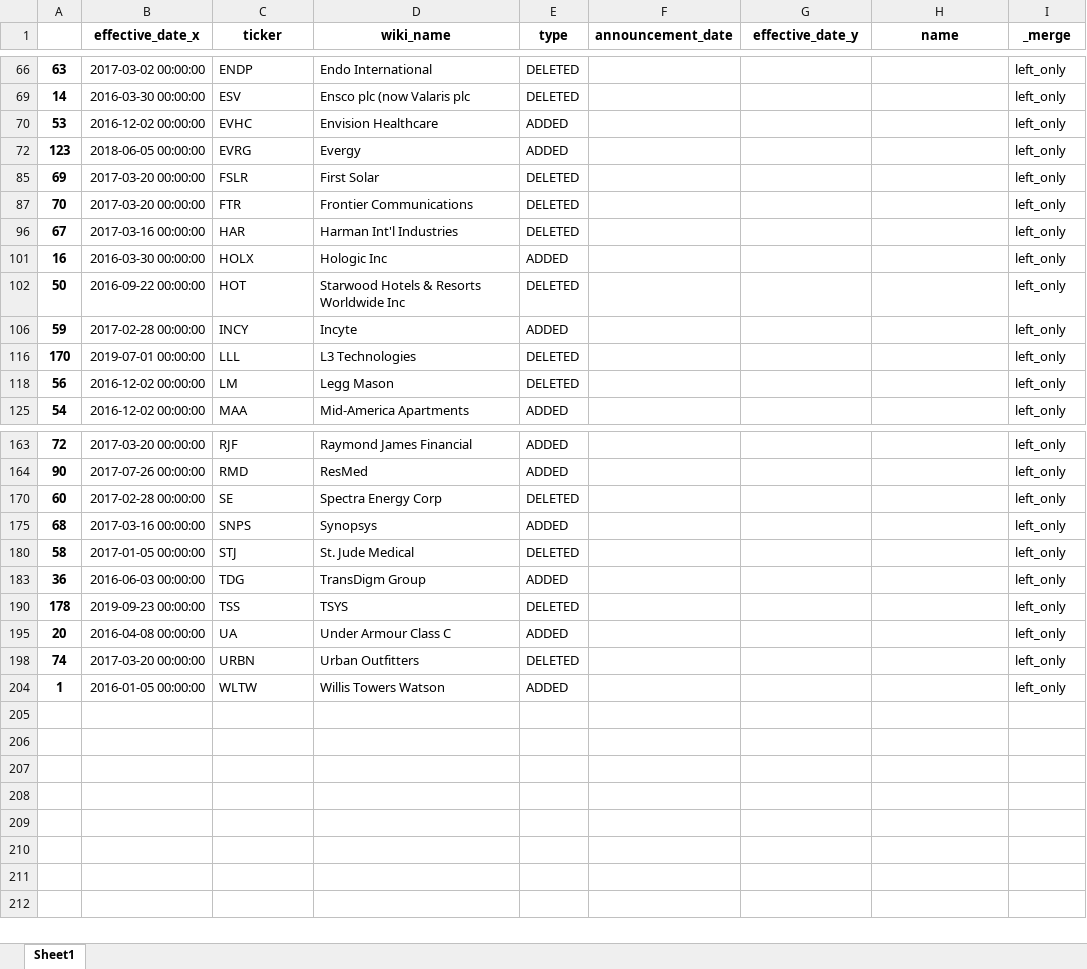
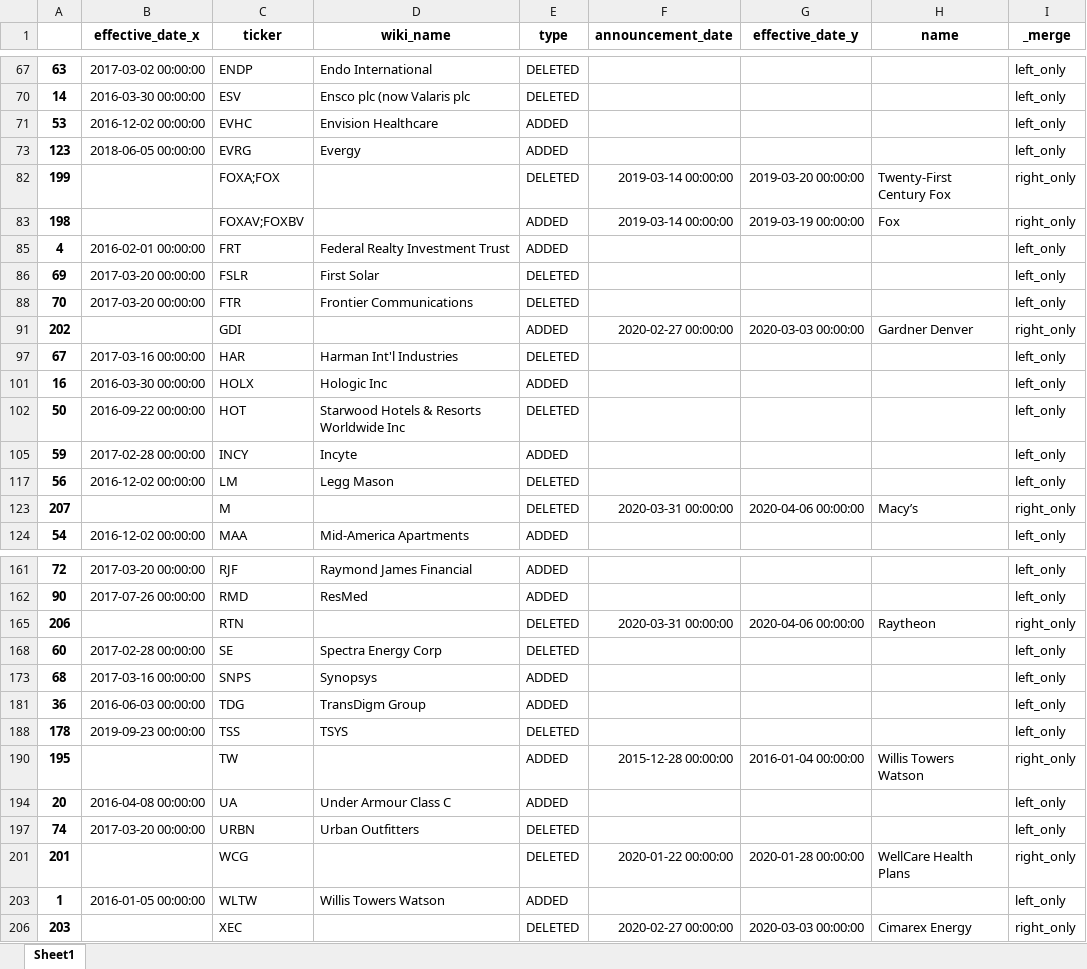
Before and after one commit to yingchen0505/analyzingalpha, an Excel workbook: sp500-historical-components-and-changes/outer_join.xlsx, sheet Sheet1, drawn as a sheet; only a part is shown, gaps mark what is left out; values as stored, in another font and other column widths than the file's, no borders; removed rows and columns are numbered as before the commit, all else as after; the diff covers the shown part only; the diff names each change by its address in the sheet, - before the commit and + after, or states it on an @@ line.

```diff
--- a/sp500-historical-components-and-changes/outer_join.xlsx (sheet Sheet1)
+++ b/sp500-historical-components-and-changes/outer_join.xlsx (sheet Sheet1)
+row 82: 199 |  | FOXA;FOX |  | DELETED | 2019-03-14 00:00:00 | 2019-03-20 00:00:00 | Twenty-First Century Fox | right_only
+row 83: 198 |  | FOXAV;FOXBV |  | ADDED | 2019-03-14 00:00:00 | 2019-03-19 00:00:00 | Fox | right_only
+row 85: 4 | 2016-02-01 00:00:00 | FRT | Federal Realty Investment Trust | ADDED |  |  |  | left_only
+row 91: 202 |  | GDI |  | ADDED | 2020-02-27 00:00:00 | 2020-03-03 00:00:00 | Gardner Denver | right_only
-row 116: 170 | 2019-07-01 00:00:00 | LLL | L3 Technologies | DELETED |  |  |  | left_only
+row 123: 207 |  | M |  | DELETED | 2020-03-31 00:00:00 | 2020-04-06 00:00:00 | Macy’s | right_only
+row 165: 206 |  | RTN |  | DELETED | 2020-03-31 00:00:00 | 2020-04-06 00:00:00 | Raytheon | right_only
-row 180: 58 | 2017-01-05 00:00:00 | STJ | St. Jude Medical | DELETED |  |  |  | left_only
+row 190: 195 |  | TW |  | ADDED | 2015-12-28 00:00:00 | 2016-01-04 00:00:00 | Willis Towers Watson | right_only
+row 201: 201 |  | WCG |  | DELETED | 2020-01-22 00:00:00 | 2020-01-28 00:00:00 | WellCare Health Plans | right_only
+row 206: 203 |  | XEC |  | DELETED | 2020-02-27 00:00:00 | 2020-03-03 00:00:00 | Cimarex Energy | right_only
```
Also changed, not shown: 4 added rows, 1 removed row and 1 hidden or unhidden row elsewhere in this sheet, hidden cells, 1 other file.
